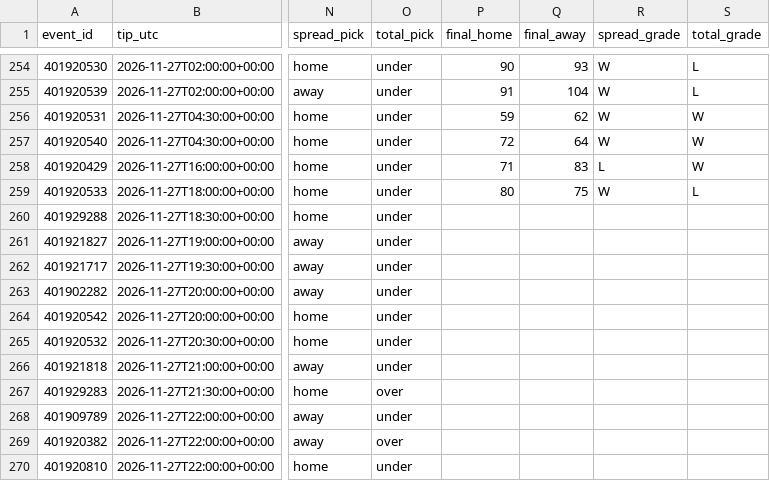
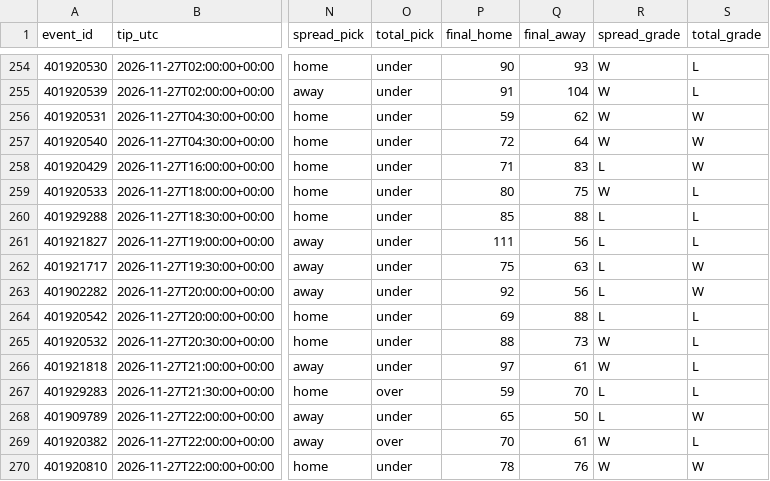
Before and after one commit to pickmaster2000/wolfpack, a CSV file: trial-results.csv, drawn as a sheet; only a part is shown, gaps mark what is left out; the diff covers the shown part only; the diff names each change by its address in the sheet, - before the commit and + after, or states it on an @@ line.

Commit message:
Update Wolfpack paper trial results

```diff
--- a/trial-results.csv
+++ b/trial-results.csv
-P260 (final_home): (empty)
+P260 (final_home): 85
-Q260 (final_away): (empty)
+Q260 (final_away): 88
-R260:R264 (spread_grade): (empty)
+R260:R264 (spread_grade): L
-S260:S261 (total_grade): (empty)
+S260:S261 (total_grade): L
-P261 (final_home): (empty)
+P261 (final_home): 111
-Q261 (final_away): (empty)
+Q261 (final_away): 56
-P262 (final_home): (empty)
+P262 (final_home): 75
-Q262 (final_away): (empty)
+Q262 (final_away): 63
-S262:S263 (total_grade): (empty)
+S262:S263 (total_grade): W
-P263 (final_home): (empty)
+P263 (final_home): 92
-Q263 (final_away): (empty)
+Q263 (final_away): 56
-P264 (final_home): (empty)
+P264 (final_home): 69
-Q264 (final_away): (empty)
+Q264 (final_away): 88
-S264:S267 (total_grade): (empty)
+S264:S267 (total_grade): L
-P265 (final_home): (empty)
+P265 (final_home): 88
-Q265 (final_away): (empty)
+Q265 (final_away): 73
-R265:R266 (spread_grade): (empty)
+R265:R266 (spread_grade): W
-P266 (final_home): (empty)
+P266 (final_home): 97
-Q266 (final_away): (empty)
+Q266 (final_away): 61
-P267 (final_home): (empty)
+P267 (final_home): 59
-Q267 (final_away): (empty)
+Q267 (final_away): 70
-R267:R268 (spread_grade): (empty)
+R267:R268 (spread_grade): L
-P268 (final_home): (empty)
+P268 (final_home): 65
-Q268 (final_away): (empty)
+Q268 (final_away): 50
-S268 (total_grade): (empty)
+S268 (total_grade): W
-P269 (final_home): (empty)
+P269 (final_home): 70
-Q269 (final_away): (empty)
+Q269 (final_away): 61
-R269:R270 (spread_grade): (empty)
+R269:R270 (spread_grade): W
-S269 (total_grade): (empty)
+S269 (total_grade): L
-P270 (final_home): (empty)
+P270 (final_home): 78
-Q270 (final_away): (empty)
+Q270 (final_away): 76
-S270 (total_grade): (empty)
+S270 (total_grade): W
```
Also changed, not shown: 4 added rows, 1 moved row and 56 edited cells elsewhere in this file, 2 other files.
